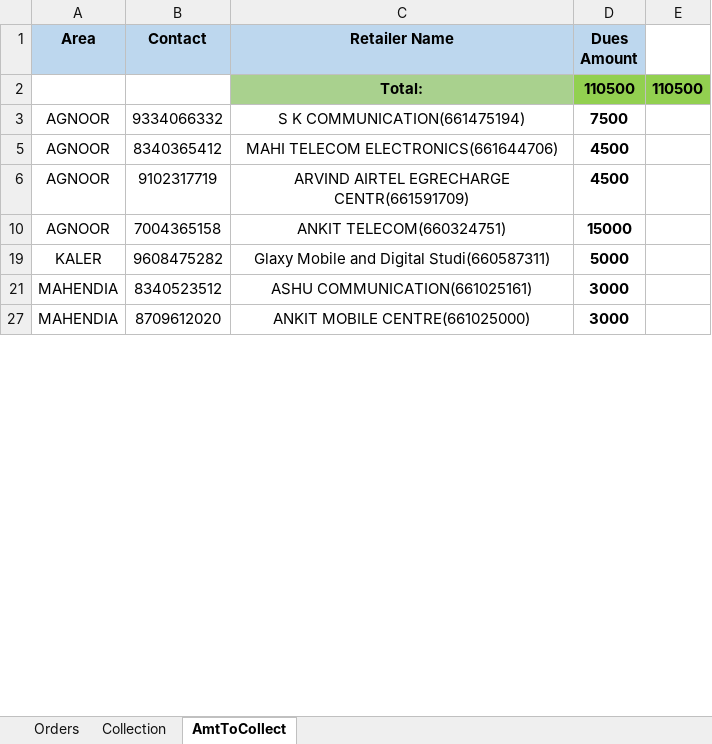
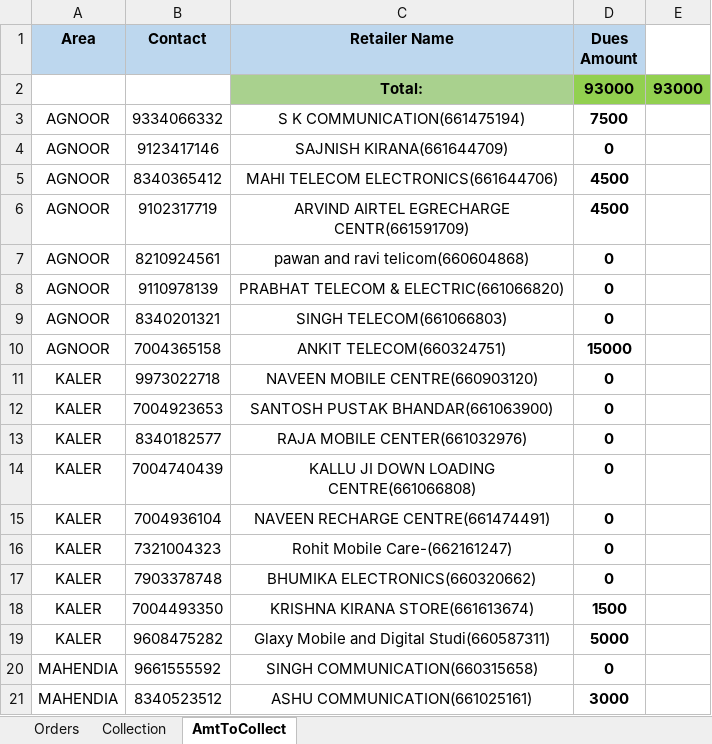
Before and after one commit to PalakEnterprises/DailyReport, an Excel workbook: JioMobile/June2021Mobile.xlsx, sheet AmtToCollect, drawn as a sheet; only a part is shown; the shorter side is filled out with more unchanged rows; values as stored, in another font and other column widths than the file's, no borders; removed rows and columns are numbered as before the commit, all else as after; the diff covers the shown part only; the diff names each change by its address in the sheet, - before the commit and + after, or states it on an @@ line.

```diff
--- a/JioMobile/June2021Mobile.xlsx (sheet AmtToCollect)
+++ b/JioMobile/June2021Mobile.xlsx (sheet AmtToCollect)
-row 2:  |  | Total: | 110500 | 110500
+row 2:  |  | Total: | 93000 | 93000
@@ row 4 unhidden: AGNOOR | 9123417146 | SAJNISH KIRANA(661644709) | 0 @@
@@ row 7 unhidden: AGNOOR | 8210924561 | pawan and ravi telicom(660604868) | 0 @@
@@ row 8 unhidden: AGNOOR | 9110978139 | PRABHAT TELECOM & ELECTRIC(661066820) | 0 @@
@@ row 9 unhidden: AGNOOR | 8340201321 | SINGH TELECOM(661066803) | 0 @@
@@ row 11 unhidden: KALER | 9973022718 | NAVEEN MOBILE CENTRE(660903120) | 0 @@
@@ row 12 unhidden: KALER | 7004923653 | SANTOSH PUSTAK BHANDAR(661063900) | 0 @@
@@ row 13 unhidden: KALER | 8340182577 | RAJA MOBILE CENTER(661032976) | 0 @@
@@ row 14 unhidden: KALER | 7004740439 | KALLU JI DOWN LOADING CENTRE(661066808) | 0 @@
@@ row 15 unhidden: KALER | 7004936104 | NAVEEN RECHARGE CENTRE(661474491) | 0 @@
@@ row 16 unhidden: KALER | 7321004323 | Rohit Mobile Care-(662161247) | 0 @@
+row 17: KALER | 7903378748 | BHUMIKA ELECTRONICS(660320662) | 0
+row 18: KALER | 7004493350 | KRISHNA KIRANA STORE(661613674) | 1500
@@ row 20 unhidden: MAHENDIA | 9661555592 | SINGH COMMUNICATION(660315658) | 0 @@
```
Also changed, not shown: 15 added rows, 1 removed row, 45 hidden or unhidden rows and 9 edited cells elsewhere in this sheet, sheet Orders, sheet Collection, formulas that keep their value, hidden cells, Inventory Order Book.xlsx, Ledger.xlsx, 6 other files.
